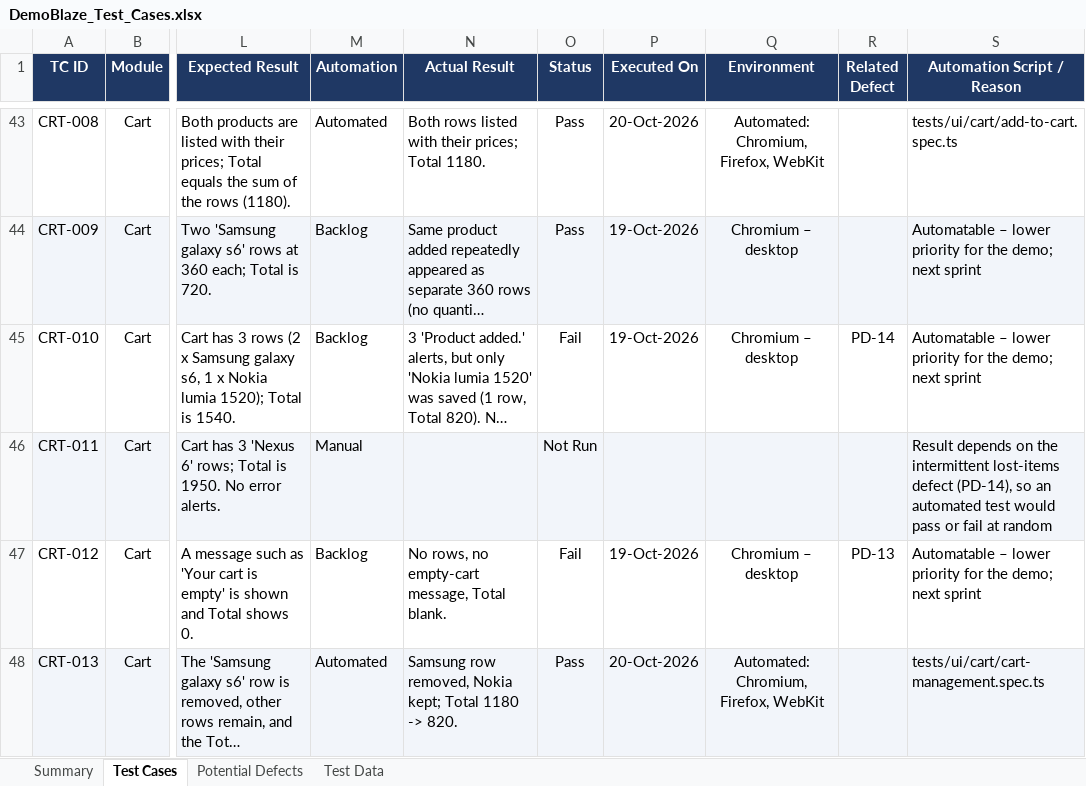
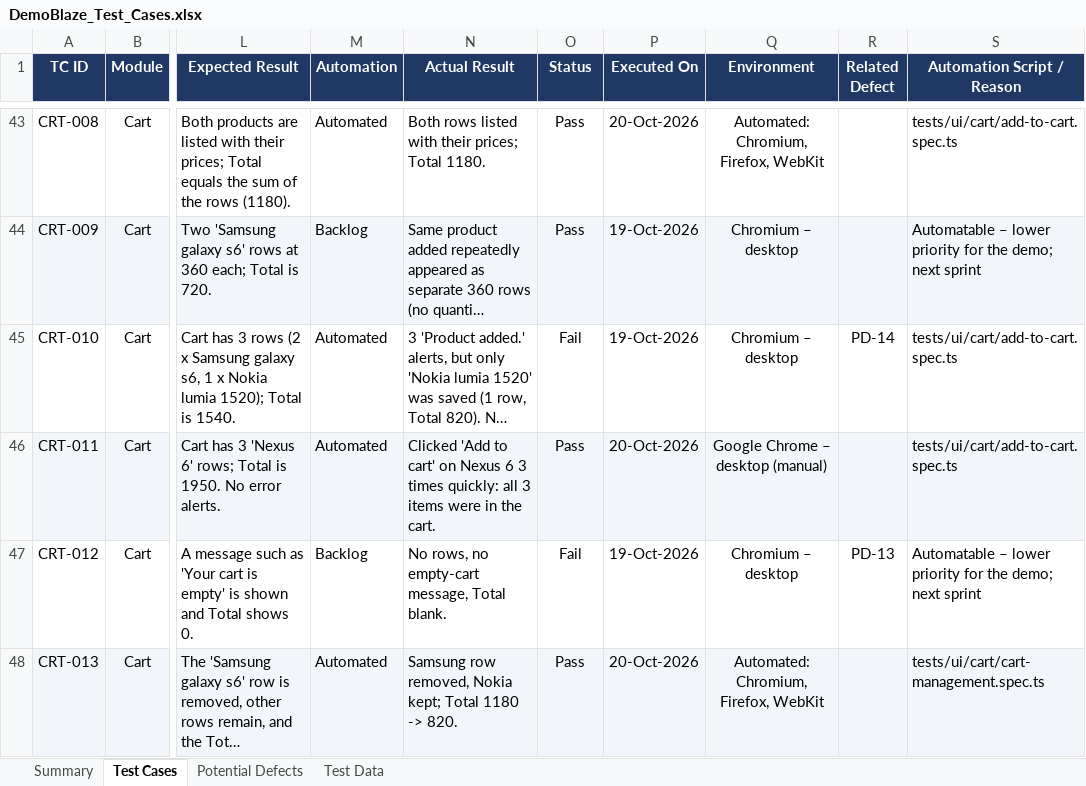
Before and after one commit to Wsyzzzz/demoblaze-playwright-e2e, an Excel workbook: docs/DemoBlaze_Test_Cases.xlsx, sheet Test Cases, drawn as a sheet; only a part is shown, gaps mark what is left out; long unchanged cells end in …; values as stored, in another font and other column widths than the file's, no borders; charts and pictures and conditional formats not drawn; the diff names each change by its address in the sheet, - before the commit and + after, or states it on an @@ line.

Commit message:
docs: workbook v1.8 (CRT-011 executed; CRT-010 and CRT-011 automated)

```diff
--- a/docs/DemoBlaze_Test_Cases.xlsx (sheet Test Cases)
+++ b/docs/DemoBlaze_Test_Cases.xlsx (sheet Test Cases)
-M45 (Automation): Backlog
+M45 (Automation): Automated
-S45 (Automation Script / Reason): Automatable – lower priority for the demo; next sprint
+S45 (Automation Script / Reason): tests/ui/cart/add-to-cart.spec.ts
-M46 (Automation): Manual
+M46 (Automation): Automated
-N46 (Actual Result): (empty)
+N46 (Actual Result): Clicked 'Add to cart' on Nexus 6 3 times quickly: all 3 items were in the cart.
-O46 (Status): Not Run
+O46 (Status): Pass
-P46 (Executed On): (empty)
+P46 (Executed On): 20-Oct-2026
-Q46 (Environment): (empty)
+Q46 (Environment): Google Chrome – desktop (manual)
-S46 (Automation Script / Reason): Result depends on the intermittent lost-items defect (PD-14), so an automated test would pass or fail at random
+S46 (Automation Script / Reason): tests/ui/cart/add-to-cart.spec.ts
```
Also changed, not shown: sheet Summary.
